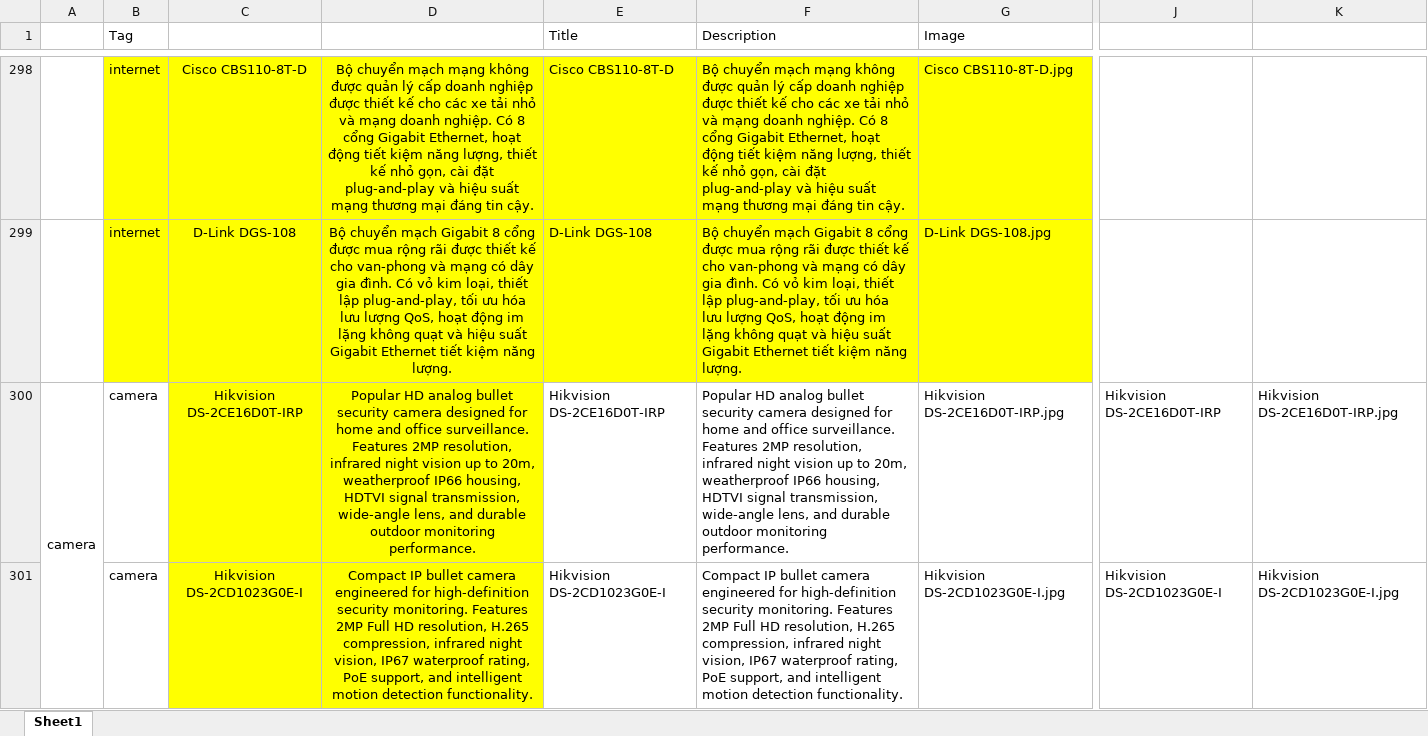
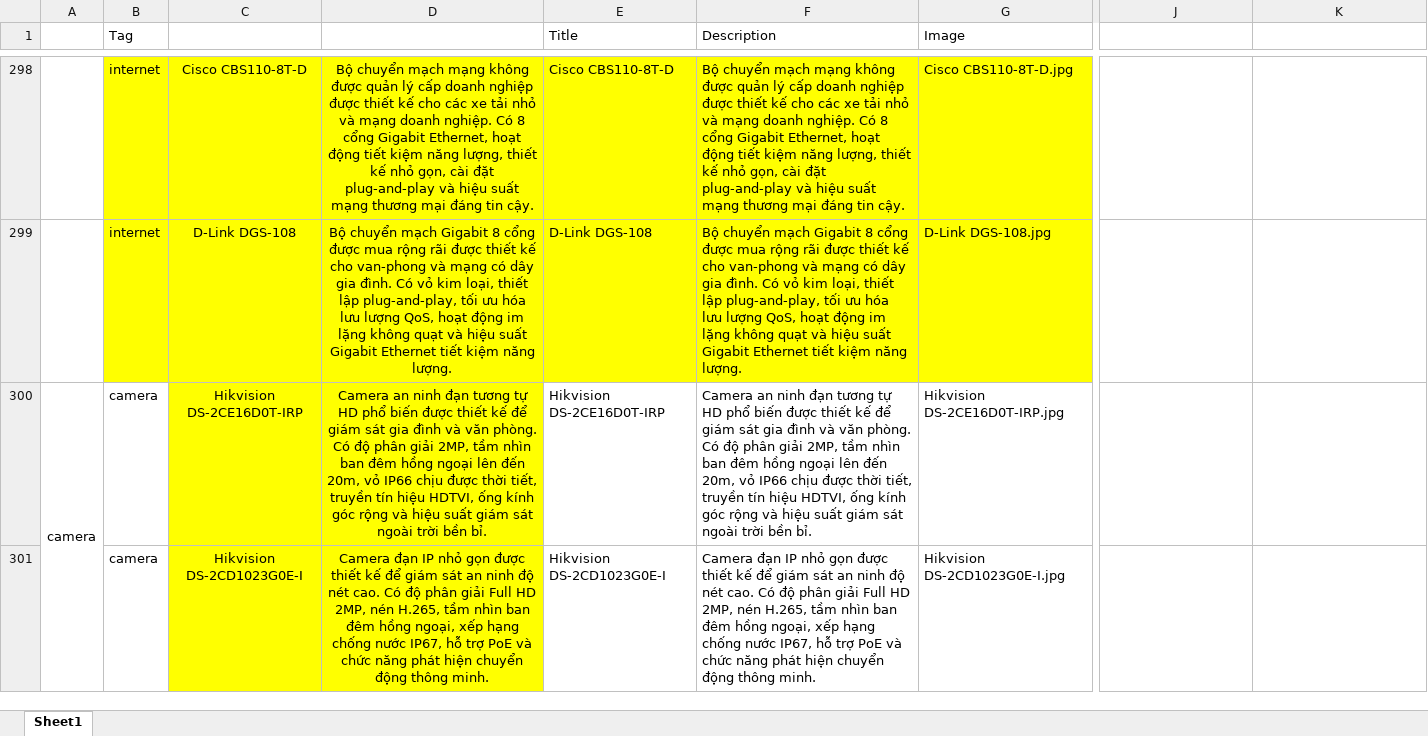
Before and after one commit to Tiendeveloper12/Web_avpsi.com.vn, an Excel workbook: avp-website/products.xlsx, sheet Sheet1, drawn as a sheet; only a part is shown, gaps mark what is left out; values as stored, in another font and other column widths than the file's, no borders; the diff covers the shown part only; the diff names each change by its address in the sheet, - before the commit and + after, or states it on an @@ line.

```diff
--- a/avp-website/products.xlsx (sheet Sheet1)
+++ b/avp-website/products.xlsx (sheet Sheet1)
-D300: Popular HD analog bullet security camera designed for home and office surveillance. Features 2MP resolution, infrared night vision up to 20m, weatherproof IP66 housing, HDTVI signal transmission, wide-angle lens, and durable outdoor monitoring performance.
+D300: Camera an ninh đạn tương tự HD phổ biến được thiết kế để giám sát gia đình và văn phòng. Có độ phân giải 2MP, tầm nhìn ban đêm hồng ngoại lên đến 20m, vỏ IP66 chịu được thời tiết, truyền tín hiệu HDTVI, ống kính góc rộng và hiệu suất giám sát ngoài trời bền bỉ.
-F300 (Description): Popular HD analog bullet security camera designed for home and office surveillance. Features 2MP resolution, infrared night vision up to 20m, weatherproof IP66 housing, HDTVI signal transmission, wide-angle lens, and durable outdoor monitoring performance.
+F300 (Description): Camera an ninh đạn tương tự HD phổ biến được thiết kế để giám sát gia đình và văn phòng. Có độ phân giải 2MP, tầm nhìn ban đêm hồng ngoại lên đến 20m, vỏ IP66 chịu được thời tiết, truyền tín hiệu HDTVI, ống kính góc rộng và hiệu suất giám sát ngoài trời bền bỉ.
-J300: Hikvision DS-2CE16D0T-IRP
+J300: (empty)
-K300: Hikvision DS-2CE16D0T-IRP.jpg
+K300: (empty)
-D301: Compact IP bullet camera engineered for high-definition security monitoring. Features 2MP Full HD resolution, H.265 compression, infrared night vision, IP67 waterproof rating, PoE support, and intelligent motion detection functionality.
+D301: Camera đạn IP nhỏ gọn được thiết kế để giám sát an ninh độ nét cao. Có độ phân giải Full HD 2MP, nén H.265, tầm nhìn ban đêm hồng ngoại, xếp hạng chống nước IP67, hỗ trợ PoE và chức năng phát hiện chuyển động thông minh.
-F301 (Description): Compact IP bullet camera engineered for high-definition security monitoring. Features 2MP Full HD resolution, H.265 compression, infrared night vision, IP67 waterproof rating, PoE support, and intelligent motion detection functionality.
+F301 (Description): Camera đạn IP nhỏ gọn được thiết kế để giám sát an ninh độ nét cao. Có độ phân giải Full HD 2MP, nén H.265, tầm nhìn ban đêm hồng ngoại, xếp hạng chống nước IP67, hỗ trợ PoE và chức năng phát hiện chuyển động thông minh.
-J301: Hikvision DS-2CD1023G0E-I
+J301: (empty)
-K301: Hikvision DS-2CD1023G0E-I.jpg
+K301: (empty)
```
Also changed, not shown: 112 edited cells elsewhere in this sheet, 23 other files.
